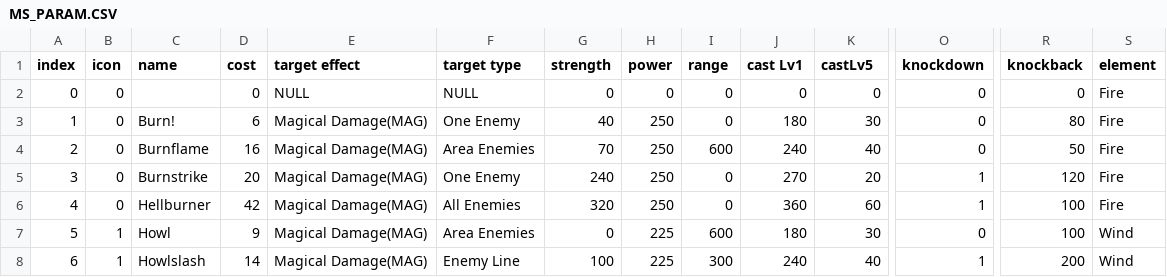
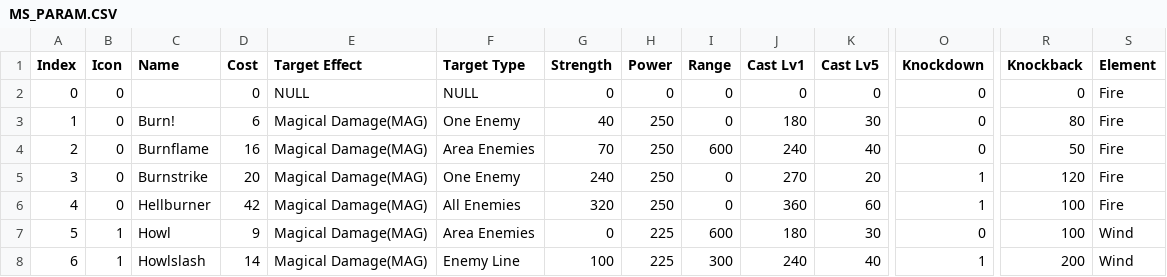
Before and after one commit to krogenth/G2DataGUI, a CSV file: docs/MS_PARAM.CSV, drawn as a sheet; only a part is shown, gaps mark what is left out; the diff covers the shown part only; the diff names each change by its address in the sheet, - before the commit and + after, or states it on an @@ line.

```diff
--- a/docs/MS_PARAM.CSV
+++ b/docs/MS_PARAM.CSV
-A1: index
+A1: Index
-B1: icon
+B1: Icon
-C1: name
+C1: Name
-D1: cost
+D1: Cost
-E1: target effect
+E1: Target Effect
-F1: target type
+F1: Target Type
-G1: strength
+G1: Strength
-H1: power
+H1: Power
-I1: range
+I1: Range
-J1: cast Lv1
+J1: Cast Lv1
-K1: castLv5
+K1: Cast Lv5
-O1: knockdown
+O1: Knockdown
-R1: knockback
+R1: Knockback
-S1: element
+S1: Element
```
Also changed, not shown: 15 edited cells elsewhere in this file, docs/ENEMIES_HARDMODE.CSV, docs/ENEMIES_NORMAL.CSV, 5 other files.
